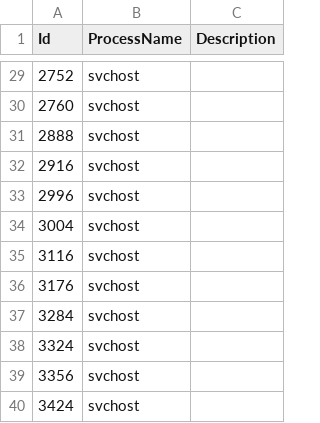
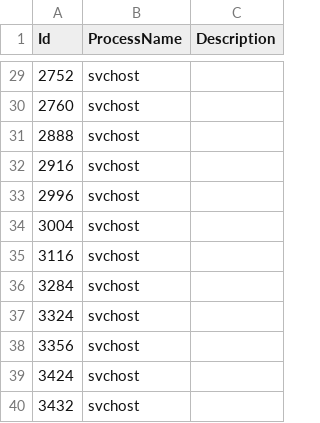
Before and after one commit to FRTDev/contextecubsituation7, a CSV file: exercice1/resultats/sauvegarde.csv, drawn as a sheet; only a part is shown, gaps mark what is left out; the shorter side is filled out with more unchanged rows; the diff names each change by its address in the sheet, - before the commit and + after, or states it on an @@ line.

```diff
--- a/exercice1/resultats/sauvegarde.csv
+++ b/exercice1/resultats/sauvegarde.csv
-row 36: 3176 | svchost
```
Also changed, not shown: 5 other files.
